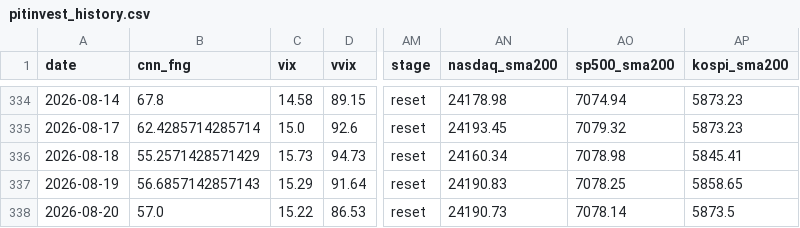
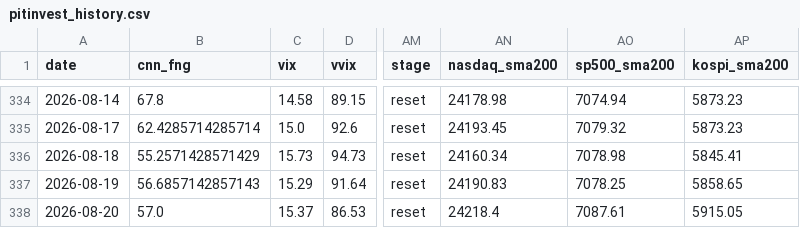
Before and after one commit to komubal-del/pitinvest-bot, a CSV file: pitinvest_history.csv, drawn as a sheet; only a part is shown, gaps mark what is left out; the diff names each change by its address in the sheet, - before the commit and + after, or states it on an @@ line.

```diff
--- a/pitinvest_history.csv
+++ b/pitinvest_history.csv
-C338 (vix): 15.22
+C338 (vix): 15.37
-AN338 (nasdaq_sma200): 24190.73
+AN338 (nasdaq_sma200): 24218.4
-AO338 (sp500_sma200): 7078.14
+AO338 (sp500_sma200): 7087.61
-AP338 (kospi_sma200): 5873.5
+AP338 (kospi_sma200): 5915.05
```
Also changed, not shown: 2 other files.
